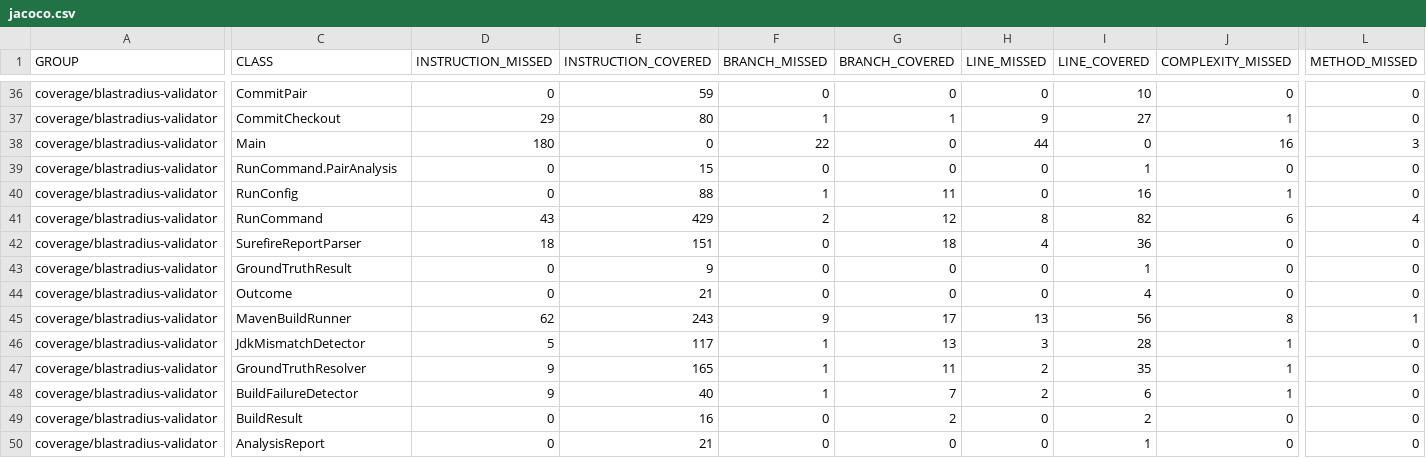
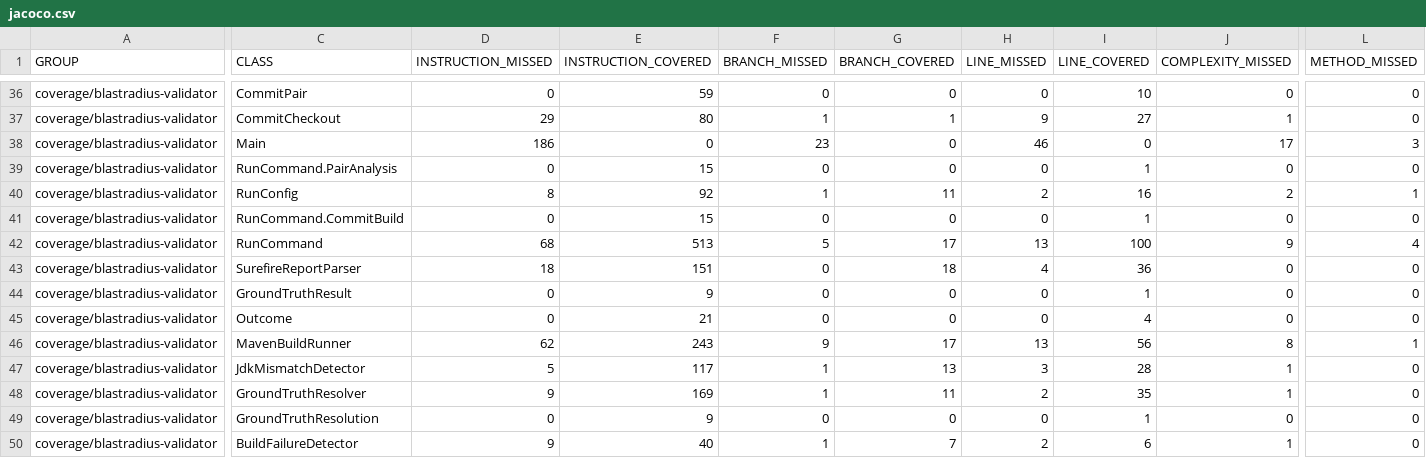
Before and after one commit to baokhang83/blastradius, a CSV file: jacoco.csv, drawn as a sheet; only a part is shown, gaps mark what is left out; the shorter side is filled out with more unchanged rows; addresses are those after the commit; rows hold the shown columns only; the diff covers the shown part only; the diff names each change by its address in the sheet, - before the commit and + after, or states it on an @@ line.

Commit message:
Deploying to gh-pages from @ baokhang83/blastradius@841120f3965077519de4d0dc992050a6eb54182b 🚀

```diff
--- a/jacoco.csv
+++ b/jacoco.csv
-D38 (INSTRUCTION_MISSED): 180
+D38 (INSTRUCTION_MISSED): 186
-F38 (BRANCH_MISSED): 22
+F38 (BRANCH_MISSED): 23
-H38 (LINE_MISSED): 44
+H38 (LINE_MISSED): 46
-J38 (COMPLEXITY_MISSED): 16
+J38 (COMPLEXITY_MISSED): 17
-D40 (INSTRUCTION_MISSED): 0
+D40 (INSTRUCTION_MISSED): 8
-E40 (INSTRUCTION_COVERED): 88
+E40 (INSTRUCTION_COVERED): 92
-H40 (LINE_MISSED): 0
+H40 (LINE_MISSED): 2
-J40 (COMPLEXITY_MISSED): 1
+J40 (COMPLEXITY_MISSED): 2
-L40 (METHOD_MISSED): 0
+L40 (METHOD_MISSED): 1
+row 41: coverage/blastradius-validator | RunCommand.CommitBuild | 0 | 15 | 0 | 0 | 0 | 1 | 0 | 0
-D42 (INSTRUCTION_MISSED): 43
+D42 (INSTRUCTION_MISSED): 68
-E42 (INSTRUCTION_COVERED): 429
+E42 (INSTRUCTION_COVERED): 513
-F42 (BRANCH_MISSED): 2
+F42 (BRANCH_MISSED): 5
-G42 (BRANCH_COVERED): 12
+G42 (BRANCH_COVERED): 17
-H42 (LINE_MISSED): 8
+H42 (LINE_MISSED): 13
-I42 (LINE_COVERED): 82
+I42 (LINE_COVERED): 100
-J42 (COMPLEXITY_MISSED): 6
+J42 (COMPLEXITY_MISSED): 9
-E48 (INSTRUCTION_COVERED): 165
+E48 (INSTRUCTION_COVERED): 169
+row 49: coverage/blastradius-validator | GroundTruthResolution | 0 | 9 | 0 | 0 | 0 | 1 | 0 | 0
```
Also changed, not shown: 2 edited cells elsewhere in this file, 20 other files.
